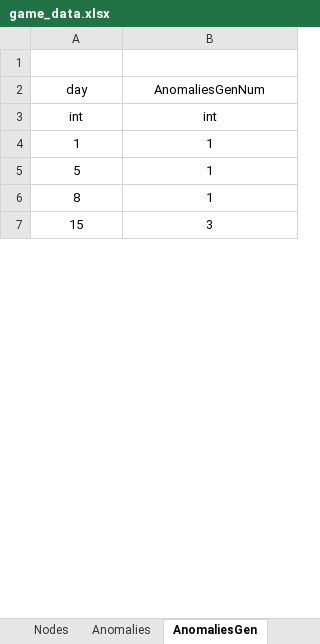
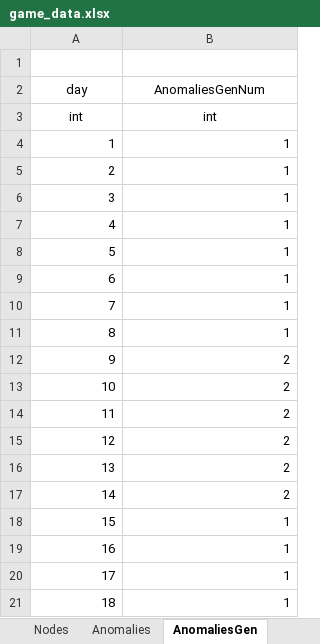
Before and after one commit to hszqf/SCP, an Excel workbook: GameData/Local/game_data.xlsx, sheet AnomaliesGen, drawn as a sheet; only a part is shown; values as stored, in another font and other column widths than the file's, no borders; addresses are those after the commit; the diff covers the shown part only; the diff names each change by its address in the sheet, - before the commit and + after, or states it on an @@ line.

```diff
--- a/GameData/Local/game_data.xlsx (sheet AnomaliesGen)
+++ b/GameData/Local/game_data.xlsx (sheet AnomaliesGen)
-A4:B4 alignment: center
+A4:B4 alignment: right
+row 5: 2 | 1
+row 6: 3 | 1
+row 7: 4 | 1
-A8:B8 alignment: center
+A8:B8 alignment: right
+row 9: 6 | 1
+row 10: 7 | 1
-A11:B11 alignment: center
+A11:B11 alignment: right
+row 12: 9 | 2
+row 13: 10 | 2
+row 14: 11 | 2
+row 15: 12 | 2
+row 16: 13 | 2
+row 17: 14 | 2
-A18:B18 alignment: center
+A18:B18 alignment: right
-B18 (AnomaliesGenNum): 3
+B18 (AnomaliesGenNum): 1
+row 19: 16 | 1
+row 20: 17 | 1
+row 21: 18 | 1
```
Also changed, not shown: 478 added rows, 3 edited cells and cell formats elsewhere in this sheet, 3 other files.
